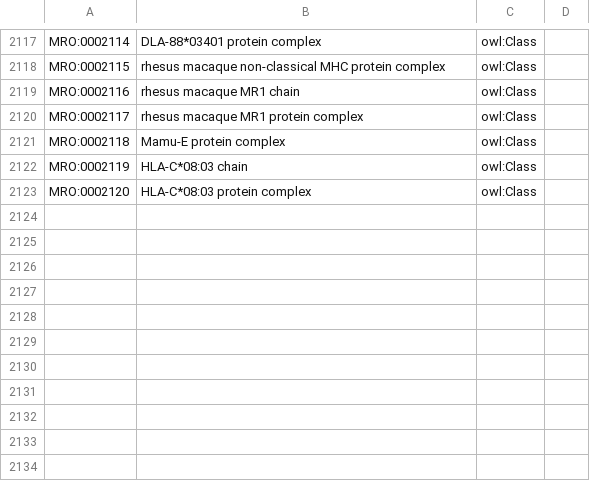
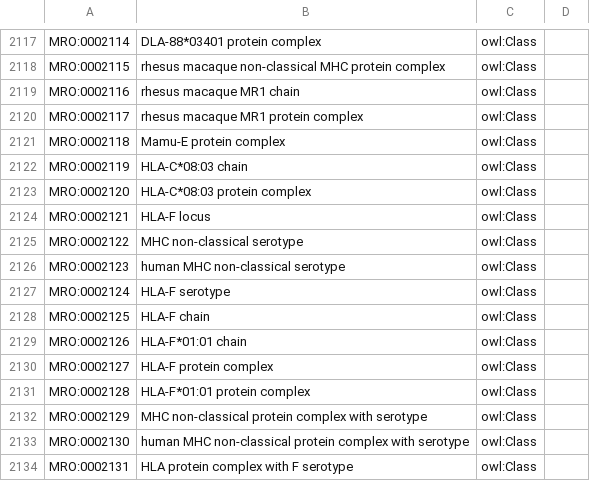
Before and after one commit to IEDB/MRO, a TSV file: index.tsv, drawn as a sheet; only a part is shown, gaps mark what is left out; the diff names each change by its address in the sheet, - before the commit and + after, or states it on an @@ line.

```diff
--- a/index.tsv
+++ b/index.tsv
+row 2124: MRO:0002121 | HLA-F locus | owl:Class
+row 2125: MRO:0002122 | MHC non-classical serotype | owl:Class
+row 2126: MRO:0002123 | human MHC non-classical serotype | owl:Class
+row 2127: MRO:0002124 | HLA-F serotype | owl:Class
+row 2128: MRO:0002125 | HLA-F chain | owl:Class
+row 2129: MRO:0002126 | HLA-F*01:01 chain | owl:Class
+row 2130: MRO:0002127 | HLA-F protein complex | owl:Class
+row 2131: MRO:0002128 | HLA-F*01:01 protein complex | owl:Class
+row 2132: MRO:0002129 | MHC non-classical protein complex with serotype | owl:Class
+row 2133: MRO:0002130 | human MHC non-classical protein complex with serotype | owl:Class
+row 2134: MRO:0002131 | HLA protein complex with F serotype | owl:Class
```
Also changed, not shown: iedb/ALLELE_FINDER_NAMES.csv, iedb/ALLELE_FINDER_SEARCH.csv, 11 other files.
